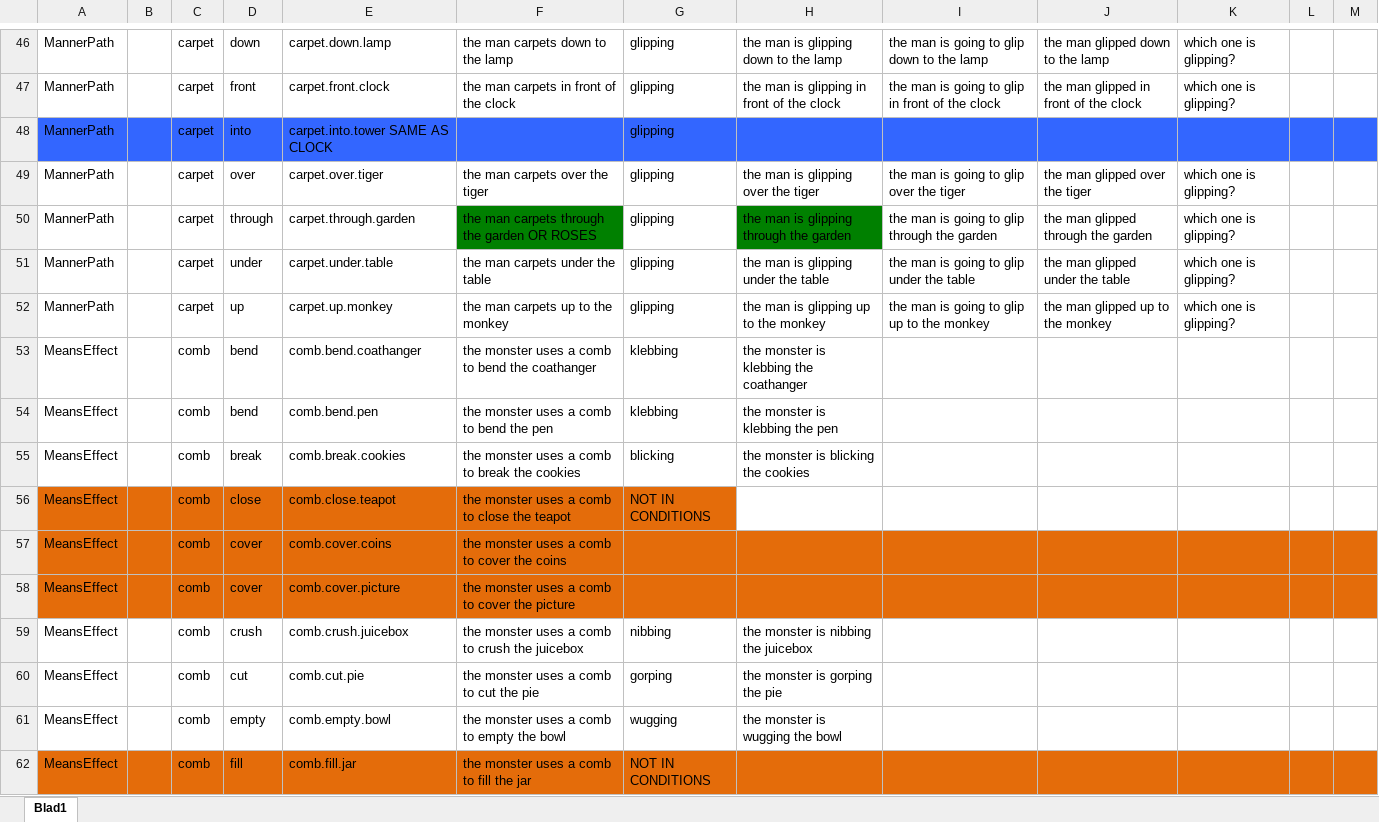
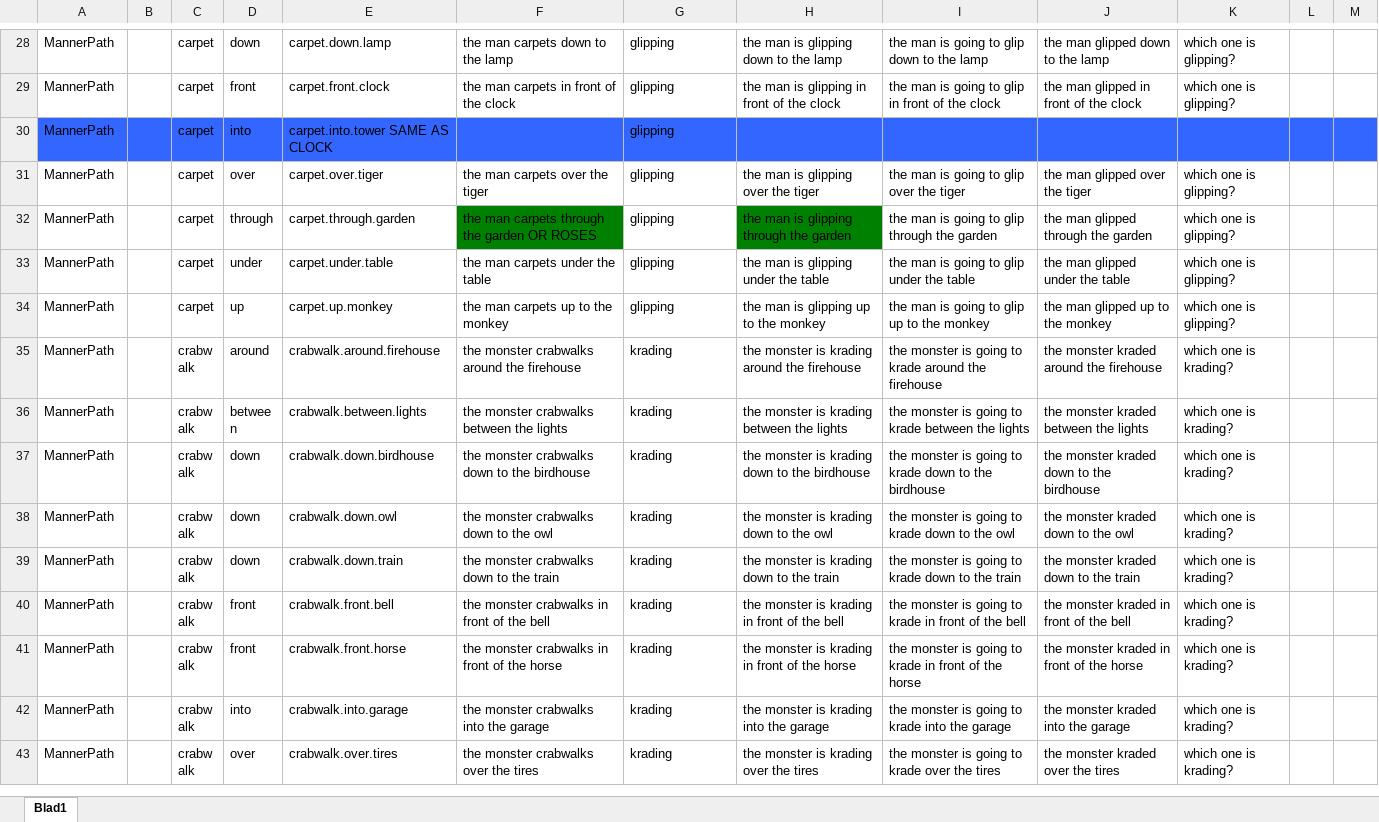
Before and after one commit to mekline/MannerPathPriming, an Excel workbook: overviewAlmostReady.xlsx, sheet Blad1, drawn as a sheet; only a part is shown, gaps mark what is left out; the shorter side is filled out with more unchanged rows; values as stored, in another font and other column widths than the file's, no borders; removed rows and columns are numbered as before the commit, all else as after; the diff covers the shown part only; the diff names each change by its address in the sheet, - before the commit and + after, or states it on an @@ line.

Commit message:
algebra solved list #

```diff
--- a/overviewAlmostReady.xlsx (sheet Blad1)
+++ b/overviewAlmostReady.xlsx (sheet Blad1)
-row 53: MeansEffect |  | comb | bend | comb.bend.coathanger | the monster uses a comb to bend the coathanger | klebbing | the monster is klebbing the coathanger
-row 54: MeansEffect |  | comb | bend | comb.bend.pen | the monster uses a comb to bend the pen | klebbing | the monster is klebbing the pen
-row 55: MeansEffect |  | comb | break | comb.break.cookies | the monster uses a comb to break the cookies | blicking | the monster is blicking the cookies
@@ row 56 moved to row 193: MeansEffect @@
@@ row 57 moved to row 194: MeansEffect @@
@@ row 58 moved to row 195: MeansEffect @@
-row 59: MeansEffect |  | comb | crush | comb.crush.juicebox | the monster uses a comb to crush the juicebox | nibbing | the monster is nibbing the juicebox
-row 60: MeansEffect |  | comb | cut | comb.cut.pie | the monster uses a comb to cut the pie | gorping | the monster is gorping the pie
-row 61: MeansEffect |  | comb | empty | comb.empty.bowl | the monster uses a comb to empty the bowl | wugging | the monster is wugging the bowl
@@ row 62 moved to row 199: MeansEffect @@
```
Also changed, not shown: 45 added rows, 39 removed rows and 82 moved rows elsewhere in this sheet, 2 other files.
